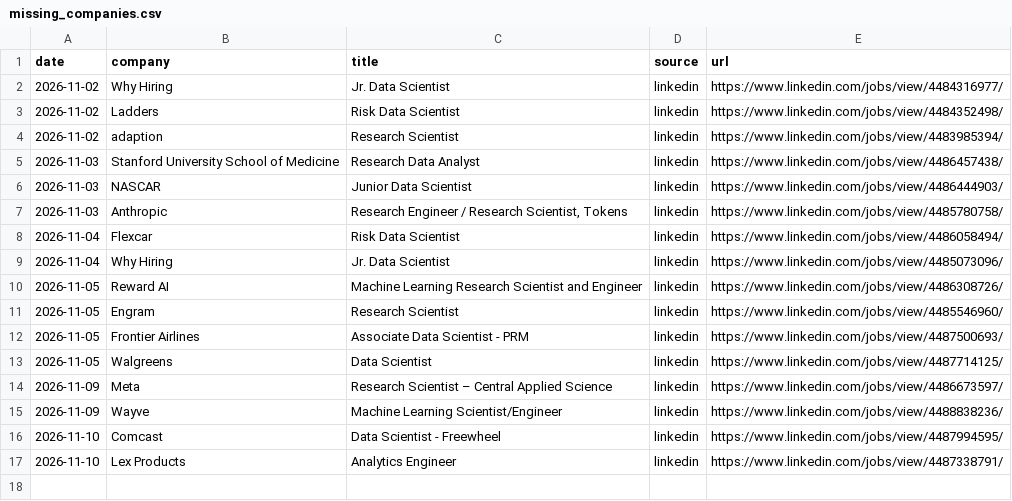
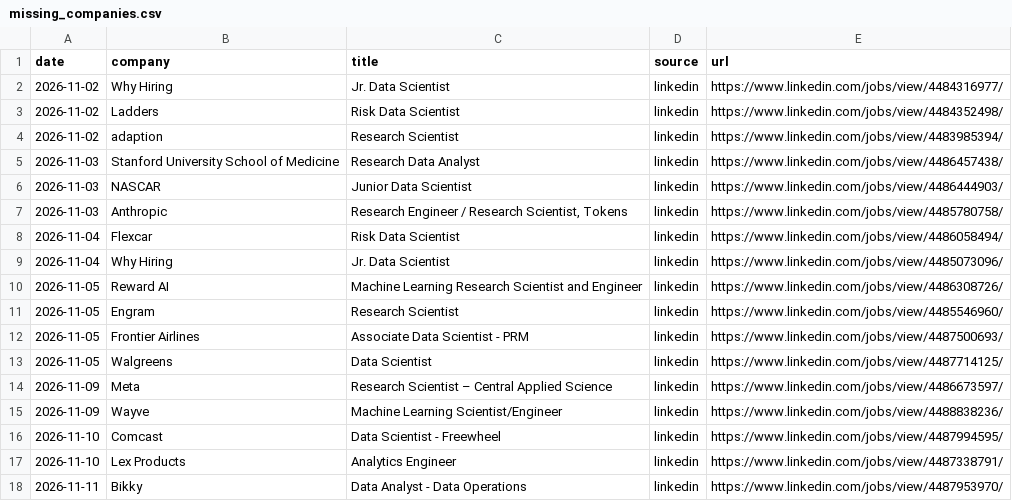
Before and after one commit to RyanSingh0/jobradar, a CSV file: out/missing_companies.csv, drawn as a sheet; the diff names each change by its address in the sheet, - before the commit and + after, or states it on an @@ line.

```diff
--- a/out/missing_companies.csv
+++ b/out/missing_companies.csv
+row 18: 2026-11-11 | Bikky | Data Analyst - Data Operations | linkedin | https://www.linkedin.com/jobs/view/4487953970/
```
Also changed, not shown: out/coverage.csv, 7 other files.
